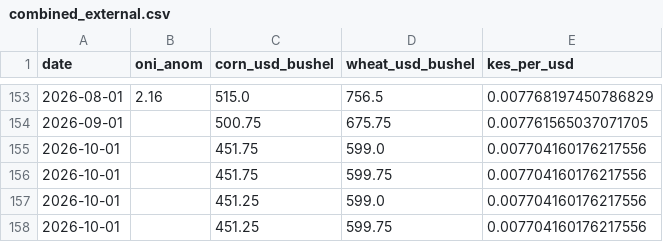
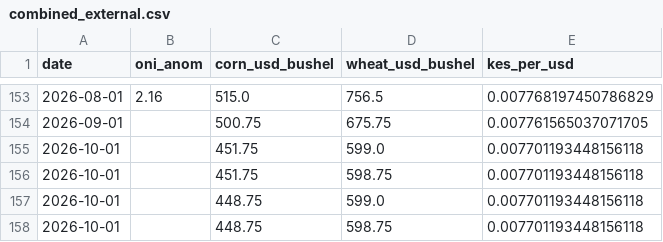
Before and after one commit to machange12/bei-smart, a CSV file: data/external/combined_external.csv, drawn as a sheet; only a part is shown, gaps mark what is left out.

```diff
--- a/data/external/combined_external.csv
+++ b/data/external/combined_external.csv
@@ -154,5 +154,5 @@ date,oni_anom,corn_usd_bushel,wheat_usd_bushel,kes_per_usd
 2026-09-01,,500.75,675.75,0.007761565037071705
-2026-10-01,,451.75,599.0,0.007704160176217556
-2026-10-01,,451.75,599.75,0.007704160176217556
-2026-10-01,,451.25,599.0,0.007704160176217556
-2026-10-01,,451.25,599.75,0.007704160176217556
+2026-10-01,,451.75,599.0,0.007701193448156118
+2026-10-01,,451.75,598.75,0.007701193448156118
+2026-10-01,,448.75,599.0,0.007701193448156118
+2026-10-01,,448.75,598.75,0.007701193448156118
```
Also changed, not shown: app/data/price_anomalies.csv, app/data/production_forecasts.csv, 5 other files.
